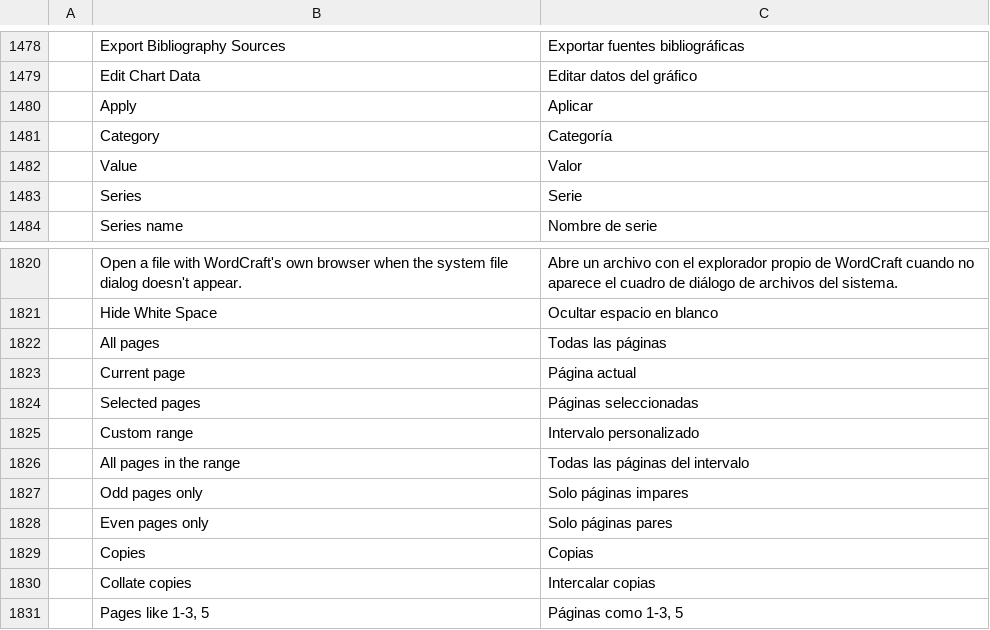
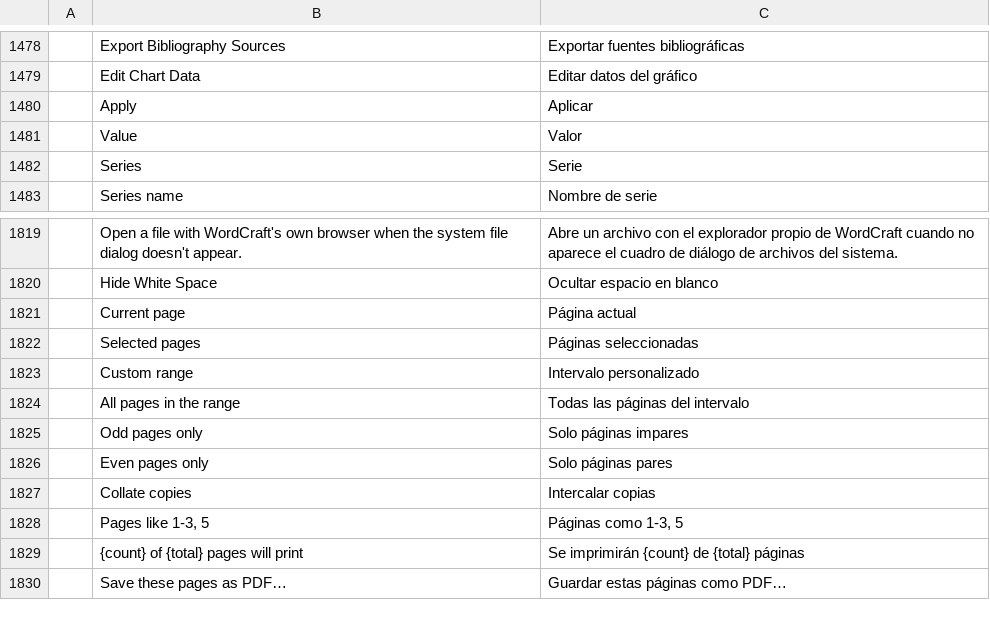
Before and after one commit to Shabirahmad427/wordcraft, a TSV file: crates/ui-egui/src/i18n/es.tsv, drawn as a sheet; only a part is shown, gaps mark what is left out; the shorter side is filled out with more unchanged rows.

```diff
--- a/crates/ui-egui/src/i18n/es.tsv
+++ b/crates/ui-egui/src/i18n/es.tsv
@@ -1480,3 +1480,2 @@
 	Apply	Aplicar
-	Category	Categoría
 	Value	Valor
@@ -1821,3 +1820,2 @@
 	Hide White Space	Ocultar espacio en blanco
-	All pages	Todas las páginas
 	Current page	Página actual
@@ -1828,3 +1826,2 @@
 	Even pages only	Solo páginas pares
-	Copies	Copias
 	Collate copies	Intercalar copias
```
Also changed, not shown: crates/ui-egui/src/i18n/et.tsv, crates/ui-egui/src/i18n/ja.tsv, 54 other files.
